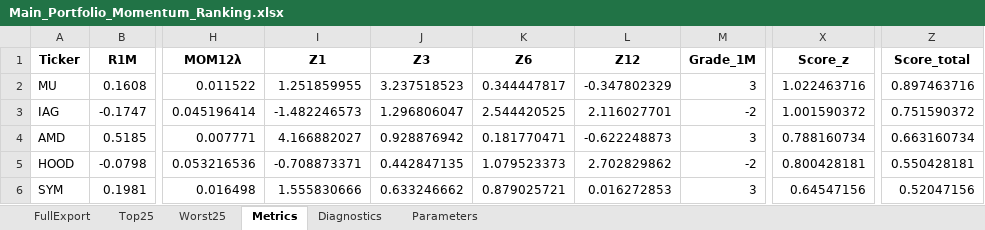
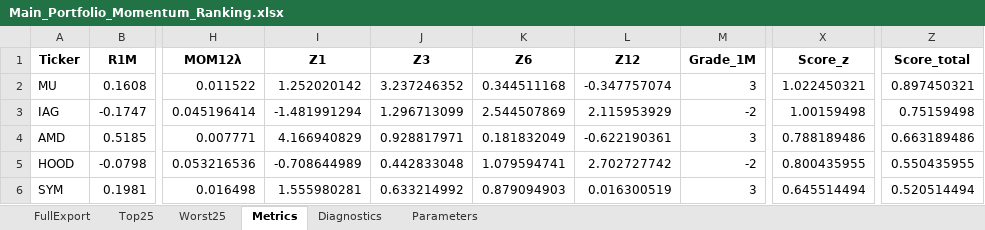
Before and after one commit to ayushipansuriya/Gurufocus, an Excel workbook: Final_File/Main_Portfolio_Momentum_Ranking.xlsx, sheet Metrics, drawn as a sheet; only a part is shown, gaps mark what is left out; values as stored, in another font and other column widths than the file's, no borders; the diff covers the shown part only; the diff names each change by its address in the sheet, - before the commit and + after, or states it on an @@ line.

```diff
--- a/Final_File/Main_Portfolio_Momentum_Ranking.xlsx (sheet Metrics)
+++ b/Final_File/Main_Portfolio_Momentum_Ranking.xlsx (sheet Metrics)
-I2 (Z1): 1.251859955
+I2 (Z1): 1.252020142
-J2 (Z3): 3.237518523
+J2 (Z3): 3.237246352
-K2 (Z6): 0.344447817
+K2 (Z6): 0.344511168
-L2 (Z12): -0.347802329
+L2 (Z12): -0.347757074
-X2 (Score_z): 1.022463716
+X2 (Score_z): 1.022450321
-Z2 (Score_total): 0.897463716
+Z2 (Score_total): 0.897450321
-I3 (Z1): -1.482246573
+I3 (Z1): -1.481991294
-J3 (Z3): 1.296806047
+J3 (Z3): 1.296713099
-K3 (Z6): 2.544420525
+K3 (Z6): 2.544507869
-L3 (Z12): 2.116027701
+L3 (Z12): 2.115953929
-X3 (Score_z): 1.001590372
+X3 (Score_z): 1.00159498
-Z3 (Score_total): 0.751590372
+Z3 (Score_total): 0.75159498
-I4 (Z1): 4.166882027
+I4 (Z1): 4.166940829
-J4 (Z3): 0.928876942
+J4 (Z3): 0.928817971
-K4 (Z6): 0.181770471
+K4 (Z6): 0.181832049
-L4 (Z12): -0.622248873
+L4 (Z12): -0.622190361
-X4 (Score_z): 0.788160734
+X4 (Score_z): 0.788189486
-Z4 (Score_total): 0.663160734
+Z4 (Score_total): 0.663189486
-I5 (Z1): -0.708873371
+I5 (Z1): -0.708644989
-J5 (Z3): 0.442847135
+J5 (Z3): 0.442833048
-K5 (Z6): 1.079523373
+K5 (Z6): 1.079594741
-L5 (Z12): 2.702829862
+L5 (Z12): 2.702727742
-X5 (Score_z): 0.800428181
+X5 (Score_z): 0.800435955
-Z5 (Score_total): 0.550428181
+Z5 (Score_total): 0.550435955
-I6 (Z1): 1.555830666
+I6 (Z1): 1.555980281
-J6 (Z3): 0.633246662
+J6 (Z3): 0.633214992
-K6 (Z6): 0.879025721
+K6 (Z6): 0.879094903
-L6 (Z12): 0.016272853
+L6 (Z12): 0.016300519
-X6 (Score_z): 0.64547156
+X6 (Score_z): 0.645514494
-Z6 (Score_total): 0.52047156
+Z6 (Score_total): 0.520514494
```
Also changed, not shown: 198 edited cells elsewhere in this sheet, sheet Worst25, sheet Top25, sheet FullExport, charts or pictures, Final_File/Combined_Portfolio_Momentum_Ranking.xlsx, Final_File/Combined_guru_portfolio.xlsx, 19 other files.
